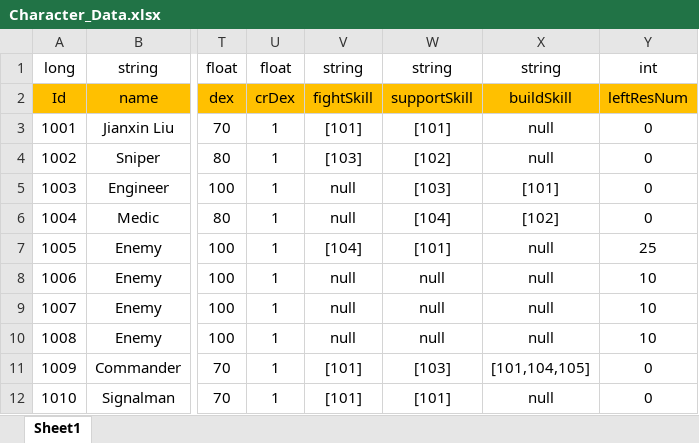
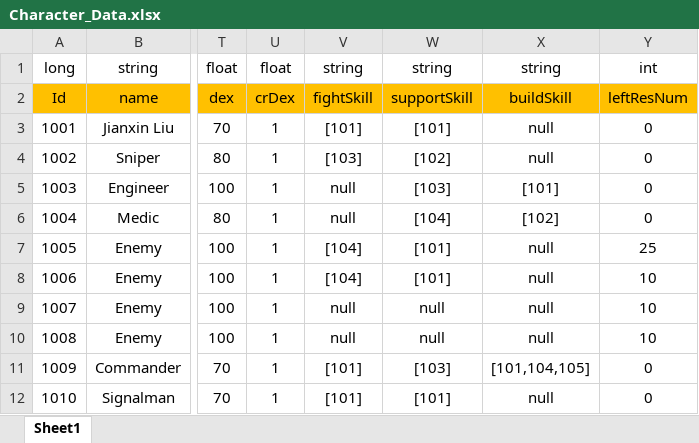
Before and after one commit to Chuyang1996/Nameless_Temp, an Excel workbook: GameDesign/ExcelData/Character_Data.xlsx, sheet Sheet1, drawn as a sheet; only a part is shown, gaps mark what is left out; values as stored, in another font and other column widths than the file's, no borders; the diff names each change by its address in the sheet, - before the commit and + after, or states it on an @@ line.

```diff
--- a/GameDesign/ExcelData/Character_Data.xlsx (sheet Sheet1)
+++ b/GameDesign/ExcelData/Character_Data.xlsx (sheet Sheet1)
-V8: null
+V8: [104]
-W8: null
+W8: [101]
```
Also changed, not shown: GameDesign/ExcelData/Area_Data.xlsx, GameDesign/ExcelData/Map_Data.xlsx, 6 other files.
